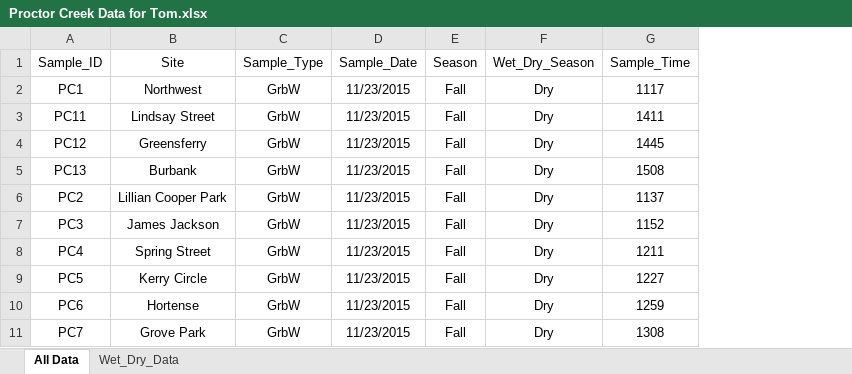
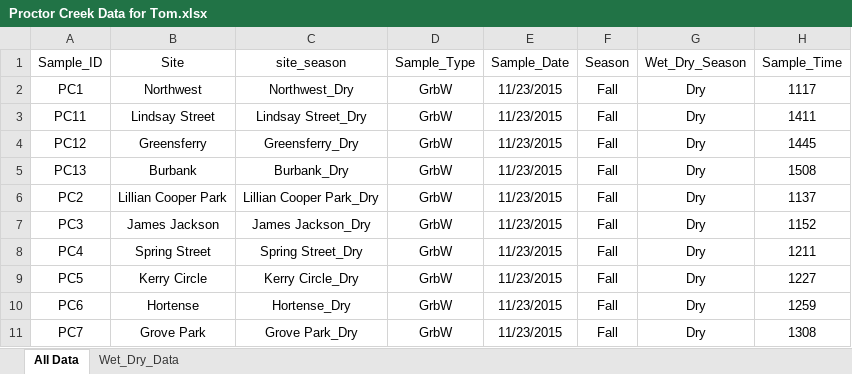
Before and after one commit to microbial-genomics/snyder_proctorcreek, an Excel workbook: data/Proctor Creek Data for Tom.xlsx, sheet All Data, drawn as a sheet; only a part is shown; values as stored, in another font and other column widths than the file's, no borders; the diff names each change by its address in the sheet, - before the commit and + after, or states it on an @@ line.

Commit message:
csv for input data

```diff
--- a/data/Proctor Creek Data for Tom.xlsx (sheet All Data)
+++ b/data/Proctor Creek Data for Tom.xlsx (sheet All Data)
+column C (site_season), rows 2-11: Northwest_Dry | Lindsay Street_Dry | Greensferry_Dry | Burbank_Dry | Lillian Cooper Park_Dry | James Jackson_Dry | Spring Street_Dry | Kerry Circle_Dry | Hortense_Dry | Grove Park_Dry
```
Also changed, not shown: formulas that keep their value, 1 other file.
